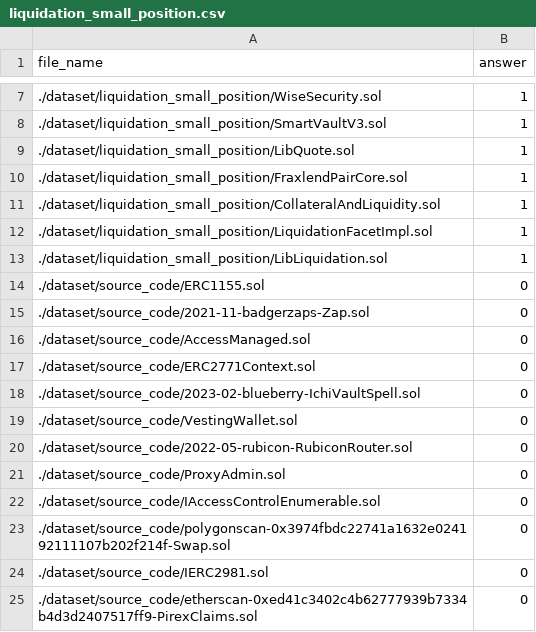
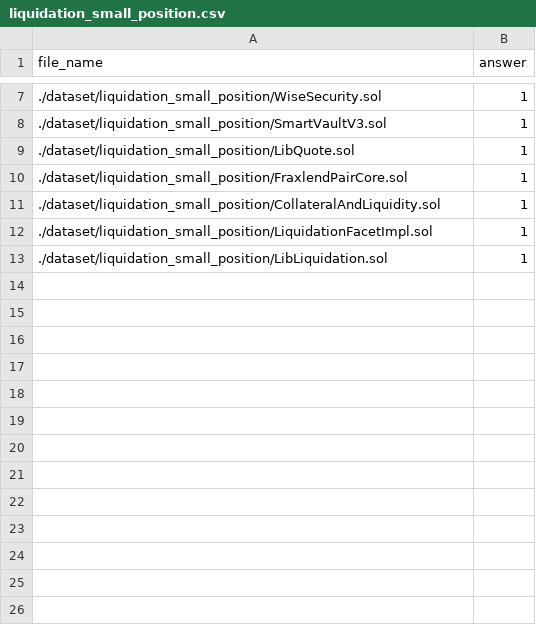
Before and after one commit to OneSavieLabs/Bastet, a CSV file: dataset/liquidation_small_position.csv, drawn as a sheet; only a part is shown, gaps mark what is left out.

Commit message:
fix: remove unrelated test cases

```diff
--- a/dataset/liquidation_small_position.csv
+++ b/dataset/liquidation_small_position.csv
@@ -13,13 +13 @@ file_name,answer
 ./dataset/liquidation_small_position/LibLiquidation.sol,1
-./dataset/source_code/ERC1155.sol,0
-./dataset/source_code/2021-11-badgerzaps-Zap.sol,0
-./dataset/source_code/AccessManaged.sol,0
-./dataset/source_code/ERC2771Context.sol,0
-./dataset/source_code/2023-02-blueberry-IchiVaultSpell.sol,0
-./dataset/source_code/VestingWallet.sol,0
-./dataset/source_code/2022-05-rubicon-RubiconRouter.sol,0
-./dataset/source_code/ProxyAdmin.sol,0
-./dataset/source_code/IAccessControlEnumerable.sol,0
-./dataset/source_code/polygonscan-0x3974fbdc22741a1632e024192111107b202f214f-Swap.sol,0
-./dataset/source_code/IERC2981.sol,0
-./dataset/source_code/etherscan-0xed41c3402c4b62777939b7334b4d3d2407517ff9-PirexClaims.sol,0
```
